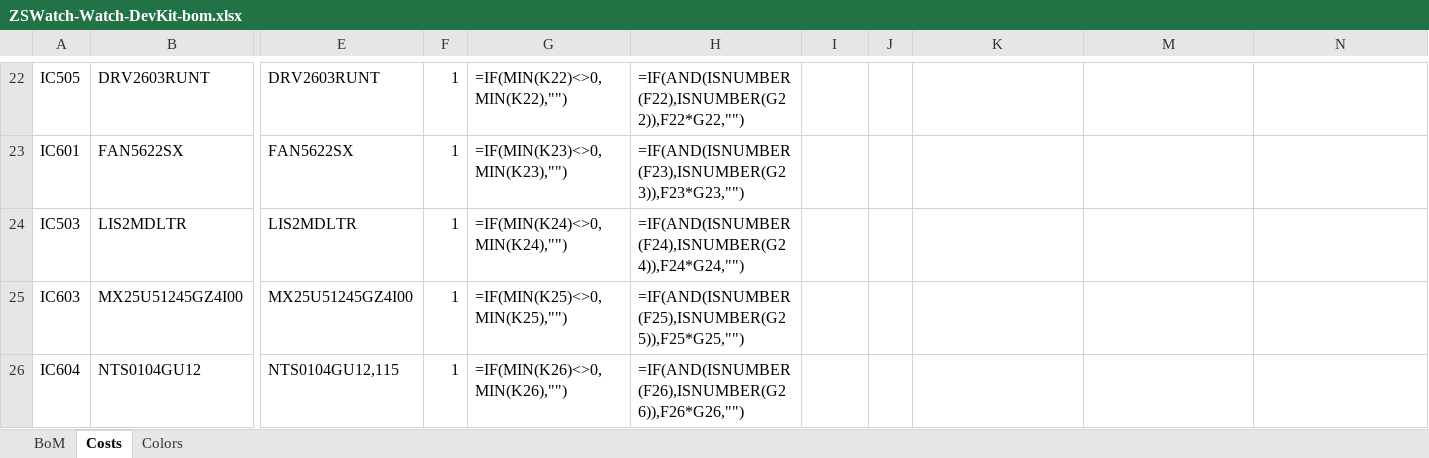
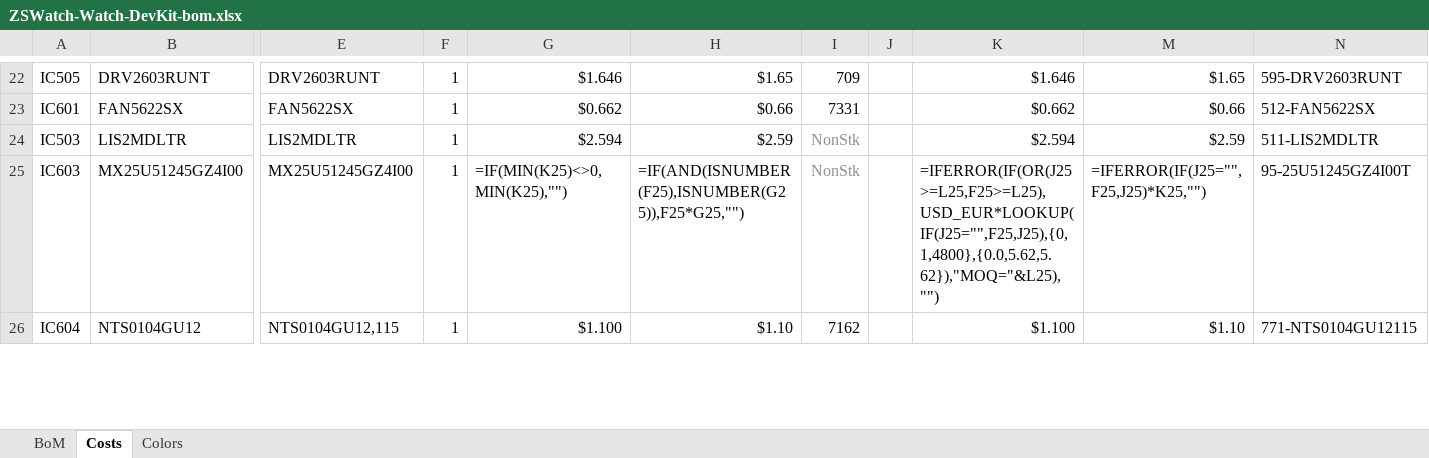
Before and after one commit to Kampi/Watch-DevKit-HW, an Excel workbook: production/watch-dk-PRELIMINARY/Manufacturing/Assembly/ZSWatch-Watch-DevKit-bom.xlsx, sheet Costs, drawn as a sheet; only a part is shown, gaps mark what is left out; values as stored, in another font and other column widths than the file's, no borders; formulas without a stored value are shown as written; conditional formats not drawn; the diff covers the shown part only; the diff names each change by its address in the sheet, - before the commit and + after, or states it on an @@ line.

```diff
--- a/production/watch-dk-PRELIMINARY/Manufacturing/Assembly/ZSWatch-Watch-DevKit-bom.xlsx (sheet Costs)
+++ b/production/watch-dk-PRELIMINARY/Manufacturing/Assembly/ZSWatch-Watch-DevKit-bom.xlsx (sheet Costs)
-G22: =IF(MIN(K22)<>0,MIN(K22),"")
+G22: $1.646
-H22: =IF(AND(ISNUMBER(F22),ISNUMBER(G22)),F22*G22,"")
+H22: $1.65
-I22: (empty)
+I22: 709
-K22: (empty)
+K22: $1.646
-M22: (empty)
+M22: $1.65
-N22: (empty)
+N22: 595-DRV2603RUNT
-G23: =IF(MIN(K23)<>0,MIN(K23),"")
+G23: $0.662
-H23: =IF(AND(ISNUMBER(F23),ISNUMBER(G23)),F23*G23,"")
+H23: $0.66
-I23: (empty)
+I23: 7331
-K23: (empty)
+K23: $0.662
-M23: (empty)
+M23: $0.66
-N23: (empty)
+N23: 512-FAN5622SX
-G24: =IF(MIN(K24)<>0,MIN(K24),"")
+G24: $2.594
-H24: =IF(AND(ISNUMBER(F24),ISNUMBER(G24)),F24*G24,"")
+H24: $2.59
-I24:I25: (empty)
+I24:I25: NonStk
-K24: (empty)
+K24: $2.594
-M24: (empty)
+M24: $2.59
-N24: (empty)
+N24: 511-LIS2MDLTR
-K25: (empty)
+K25: =IFERROR(IF(OR(J25>=L25,F25>=L25),USD_EUR*LOOKUP(IF(J25="",F25,J25),{0,1,4800},{0.0,5.62,5.62}),"MOQ="&L25),"")
-M25: (empty)
+M25: =IFERROR(IF(J25="",F25,J25)*K25,"")
-N25: (empty)
+N25: 95-25U51245GZ4I00T
-G26: =IF(MIN(K26)<>0,MIN(K26),"")
+G26: $1.100
-H26: =IF(AND(ISNUMBER(F26),ISNUMBER(G26)),F26*G26,"")
+H26: $1.10
-I26: (empty)
+I26: 7162
-K26: (empty)
+K26: $1.100
-M26: (empty)
+M26: $1.10
-N26: (empty)
+N26: 771-NTS0104GU12115
```
Also changed, not shown: 1 added row, 1 removed row, 249 edited cells and merged cells elsewhere in this sheet, hidden cells, 57 other files.
